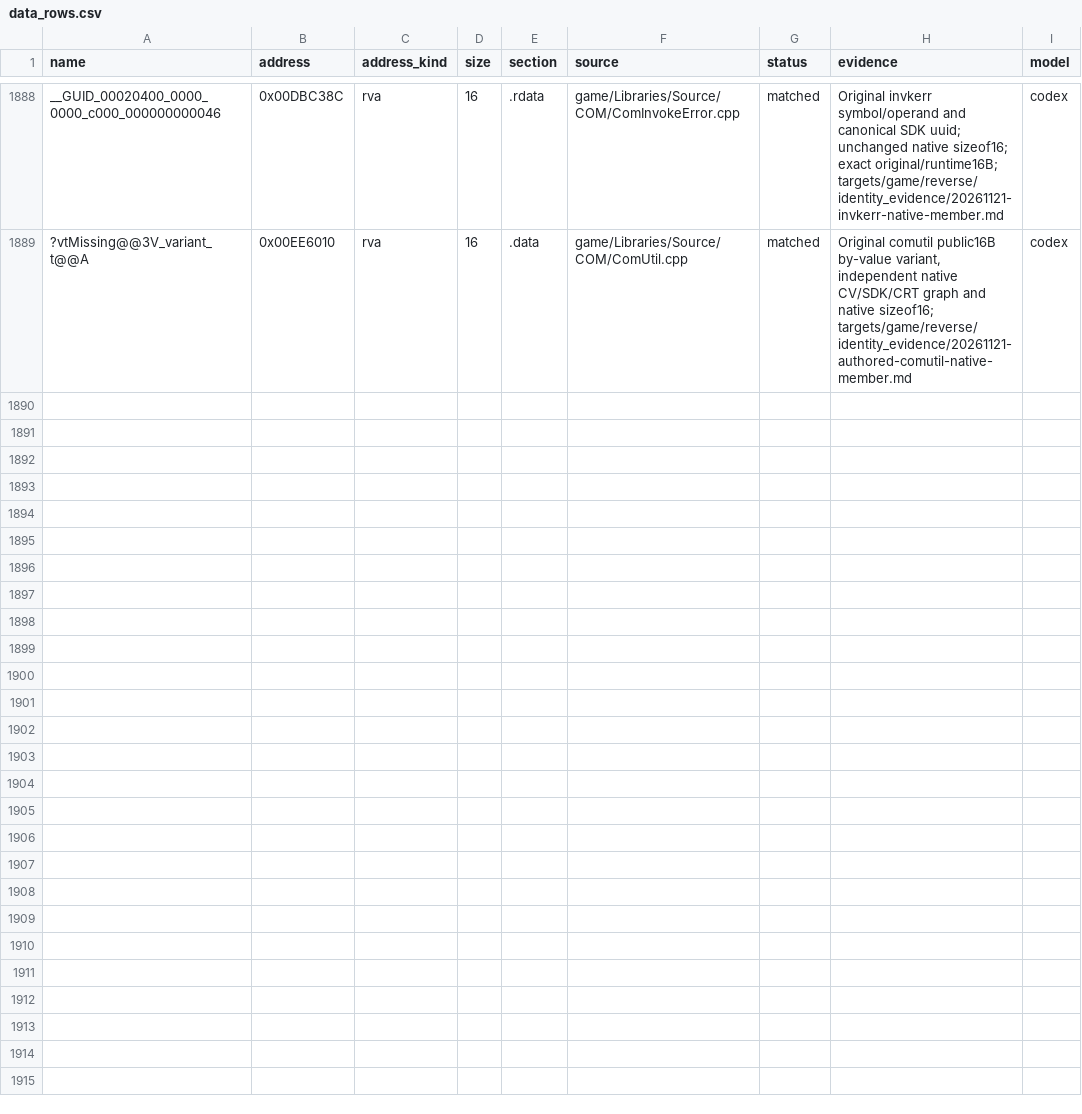
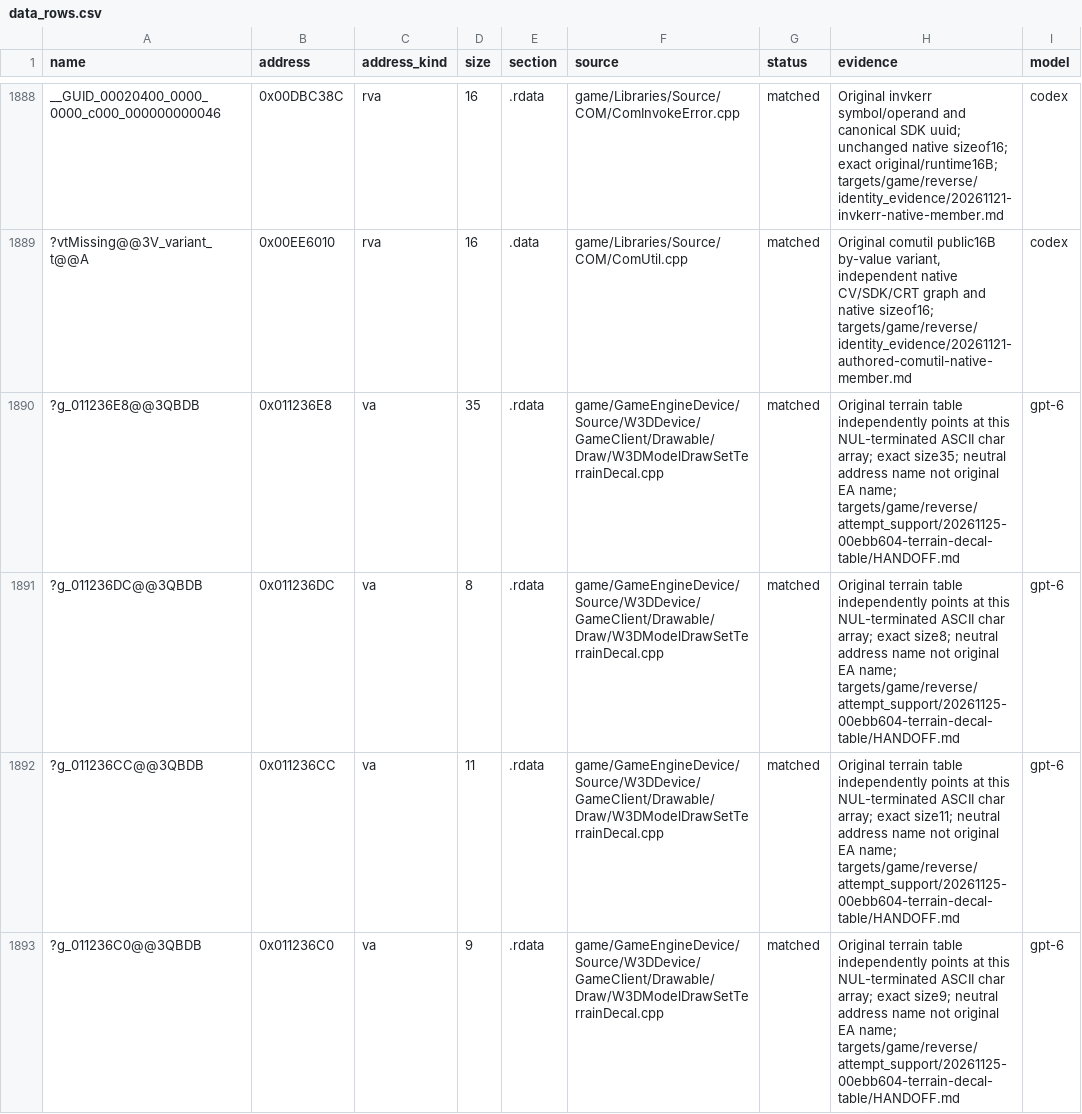
Before and after one commit to Open-BFME/Open-BFME-1, a CSV file: targets/game/reverse/data_rows.csv, drawn as a sheet; only a part is shown, gaps mark what is left out; the diff covers the shown part only; the diff names each change by its address in the sheet, - before the commit and + after, or states it on an @@ line.

Commit message:
[BFME 2 donor] Define the original terrain decal name data owners
The existing W3DModelDraw caller lacked its seven-pointer texture-name table.
Define the table and six actual NUL-terminated char arrays through the normal
data writer, preserving the shared entry at slots4/6 and the existing const ABI.
All294 original function bytes and complete runtime/FPO/COMDAT graphs remain;
normal220/220+15data/116DIR32 and seven data admissions pass. Scoped legacy
link preview improves0->293. Seven rows add115 static-data bytes,0 new code or
functions; no full-image/startup/runtime claim. Preserve actual anonymous-
literal refusal and historical host-ENV limit in the evidence.

Claim-Lease: 0x00763230=e63ff9a804fa4ac8b80b2192820e789e
Claim-Lease: 0x00D236A0=f105986309074a9a85792efa336dcbe5
Claim-Lease: 0x00D236B0=f105986309074a9a85792efa336dcbe5
Claim-Lease: 0x00D236C0=f105986309074a9a85792efa336dcbe5
Claim-Lease: 0x00D236CC=f105986309074a9a85792efa336dcbe5
Claim-Lease: 0x00D236DC=f105986309074a9a85792efa336dcbe5
Claim-Lease: 0x00D236E8=f105986309074a9a85792efa336dcbe5
Claim-Lease: 0x00EBB604=e63ff9a804fa4ac8b80b2192820e789e

```diff
--- a/targets/game/reverse/data_rows.csv
+++ b/targets/game/reverse/data_rows.csv
+row 1890: ?g_011236E8@@3QBDB | 0x011236E8 | va | 35 | .rdata | game/GameEngineDevice/Source/W3DDevice/GameClient/Drawable/Draw/W3DModelDrawSetTerrainDecal.cpp | matched | Original terrain table independently points at this NUL-terminated ASCII char array; exact size35; neutral address name not original EA name; targets/game/reverse/attempt_support/20261125-00ebb604-terrain-decal-table/HANDOFF.md | gpt-6
+row 1891: ?g_011236DC@@3QBDB | 0x011236DC | va | 8 | .rdata | game/GameEngineDevice/Source/W3DDevice/GameClient/Drawable/Draw/W3DModelDrawSetTerrainDecal.cpp | matched | Original terrain table independently points at this NUL-terminated ASCII char array; exact size8; neutral address name not original EA name; targets/game/reverse/attempt_support/20261125-00ebb604-terrain-decal-table/HANDOFF.md | gpt-6
+row 1892: ?g_011236CC@@3QBDB | 0x011236CC | va | 11 | .rdata | game/GameEngineDevice/Source/W3DDevice/GameClient/Drawable/Draw/W3DModelDrawSetTerrainDecal.cpp | matched | Original terrain table independently points at this NUL-terminated ASCII char array; exact size11; neutral address name not original EA name; targets/game/reverse/attempt_support/20261125-00ebb604-terrain-decal-table/HANDOFF.md | gpt-6
+row 1893: ?g_011236C0@@3QBDB | 0x011236C0 | va | 9 | .rdata | game/GameEngineDevice/Source/W3DDevice/GameClient/Drawable/Draw/W3DModelDrawSetTerrainDecal.cpp | matched | Original terrain table independently points at this NUL-terminated ASCII char array; exact size9; neutral address name not original EA name; targets/game/reverse/attempt_support/20261125-00ebb604-terrain-decal-table/HANDOFF.md | gpt-6
```
Also changed, not shown: 3 added rows elsewhere in this file, 13 other files.
